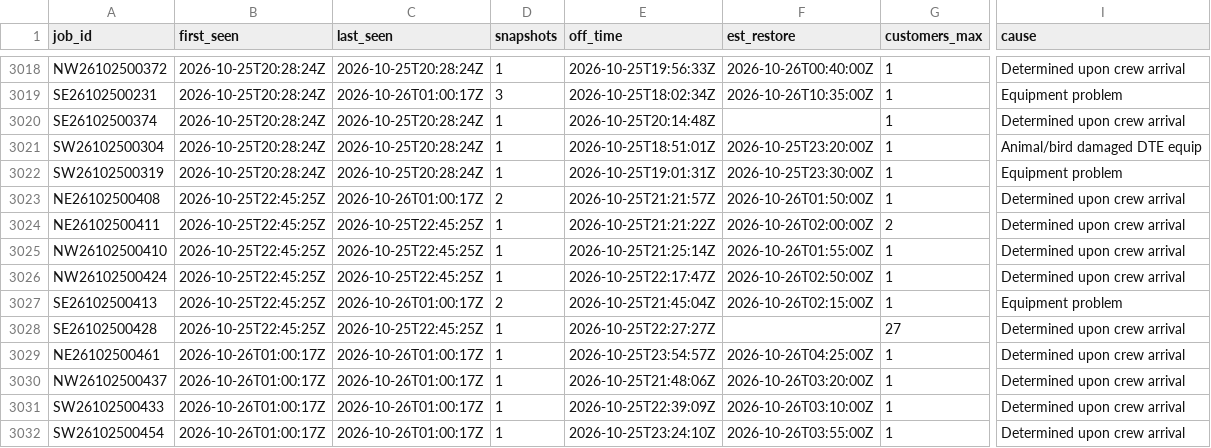
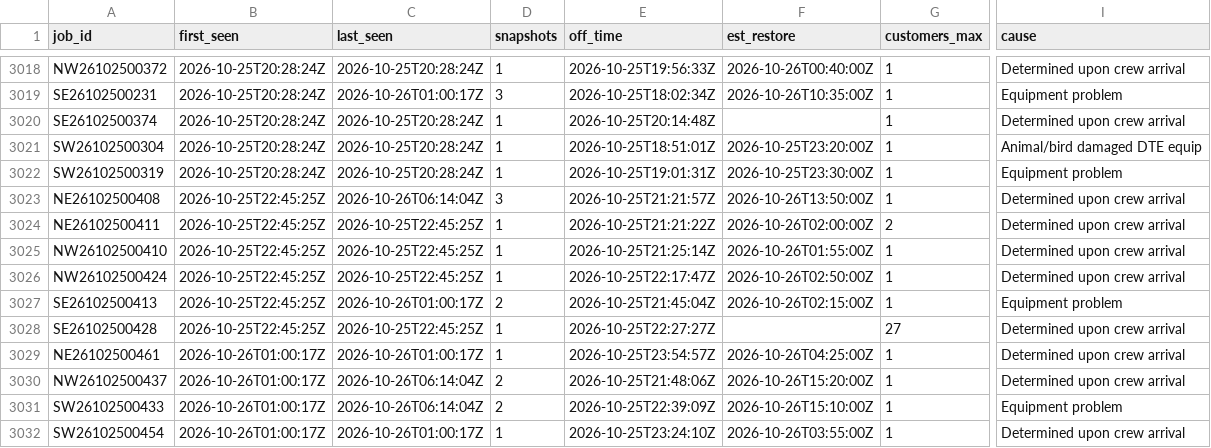
Before and after one commit to wadamcI/dte-outages, a CSV file: dte/history/2026-10.csv, drawn as a sheet; only a part is shown, gaps mark what is left out; the diff names each change by its address in the sheet, - before the commit and + after, or states it on an @@ line.

```diff
--- a/dte/history/2026-10.csv
+++ b/dte/history/2026-10.csv
-C3023 (last_seen): 2026-10-26T01:00:17Z
+C3023 (last_seen): 2026-10-26T06:14:04Z
-D3023 (snapshots): 2
+D3023 (snapshots): 3
-F3023 (est_restore): 2026-10-26T01:50:00Z
+F3023 (est_restore): 2026-10-26T13:50:00Z
-C3030:C3031 (last_seen): 2026-10-26T01:00:17Z
+C3030:C3031 (last_seen): 2026-10-26T06:14:04Z
-D3030:D3031 (snapshots): 1
+D3030:D3031 (snapshots): 2
-F3030 (est_restore): 2026-10-26T03:20:00Z
+F3030 (est_restore): 2026-10-26T15:20:00Z
-F3031 (est_restore): 2026-10-26T03:10:00Z
+F3031 (est_restore): 2026-10-26T15:10:00Z
-I3031 (cause): Determined upon crew arrival
+I3031 (cause): Equipment problem
```
Also changed, not shown: 1 other file.
